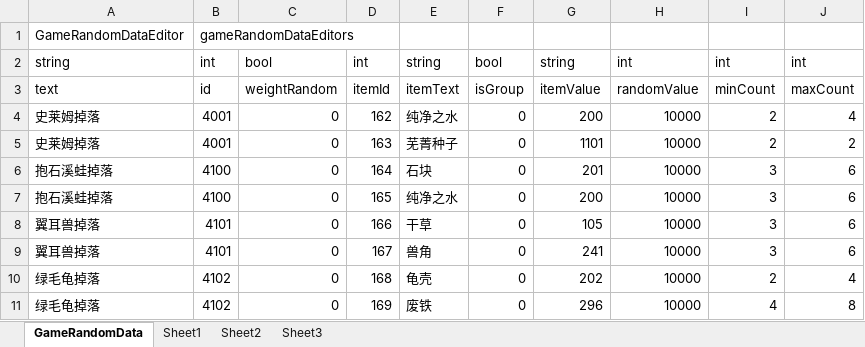
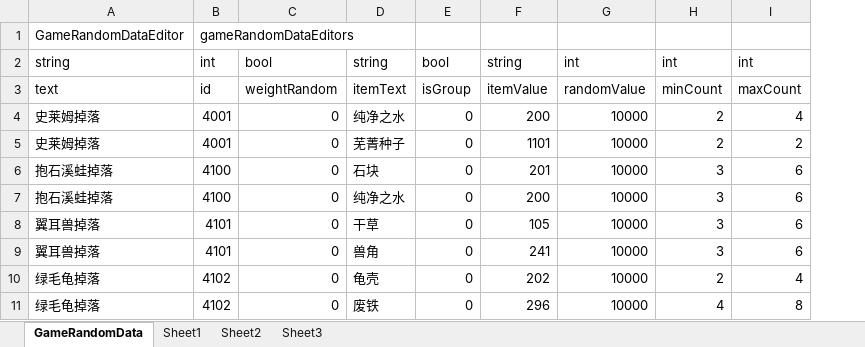
Before and after one commit to shanflyer/Rune-Factory, an Excel workbook: Datas/GameRandomDataList.xlsx, sheet GameRandomData, drawn as a sheet; only a part is shown; values as stored, in another font and other column widths than the file's, no borders; the diff names each change by its address in the sheet, - before the commit and + after, or states it on an @@ line.

```diff
--- a/Datas/GameRandomDataList.xlsx (sheet GameRandomData)
+++ b/Datas/GameRandomDataList.xlsx (sheet GameRandomData)
-column D, rows 2-11: int | itemId | 162 | 163 | 164 | 165 | 166 | 167 | 168 | 169
```
Also changed, not shown: formulas that keep their value, 14 other files.
